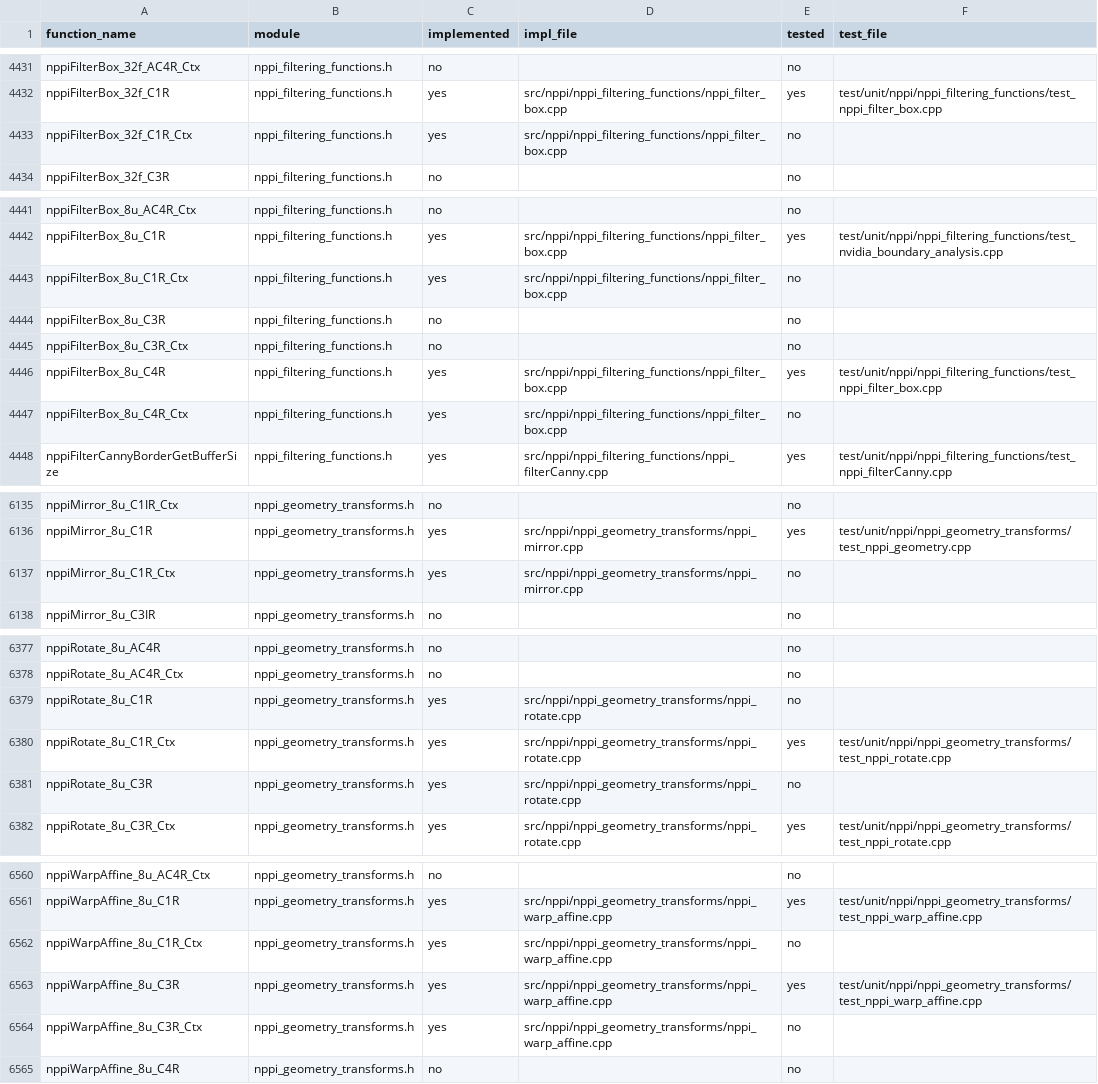
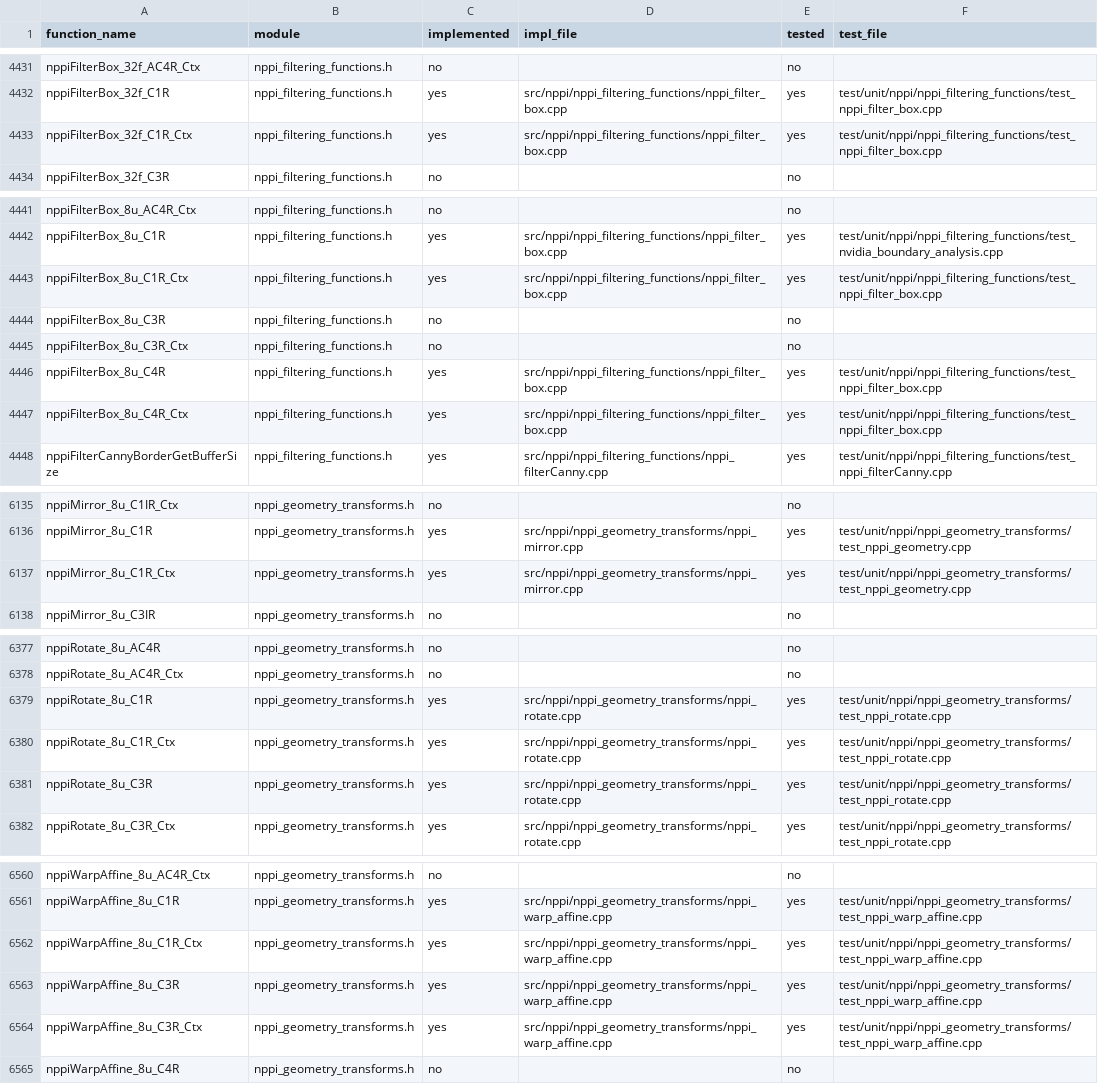
Before and after one commit to CompilerFans/npp, a CSV file: api_analysis/coverage.csv, drawn as a sheet; only a part is shown, gaps mark what is left out; the diff covers the shown part only.

```diff
--- a/api_analysis/coverage.csv
+++ b/api_analysis/coverage.csv
@@ -4432,3 +4432,3 @@ nppiFilterBox_32f_AC4R_Ctx,nppi_filtering_functions.h,no,,no,
 nppiFilterBox_32f_C1R,nppi_filtering_functions.h,yes,src/nppi/nppi_filtering_functions/nppi_filter_box.cpp,yes,test/unit/nppi/nppi_filtering_functions/test_nppi_filter_box.cpp
-nppiFilterBox_32f_C1R_Ctx,nppi_filtering_functions.h,yes,src/nppi/nppi_filtering_functions/nppi_filter_box.cpp,no,
+nppiFilterBox_32f_C1R_Ctx,nppi_filtering_functions.h,yes,src/nppi/nppi_filtering_functions/nppi_filter_box.cpp,yes,test/unit/nppi/nppi_filtering_functions/test_nppi_filter_box.cpp
 nppiFilterBox_32f_C3R,nppi_filtering_functions.h,no,,no,
@@ -4442,3 +4442,3 @@ nppiFilterBox_8u_AC4R_Ctx,nppi_filtering_functions.h,no,,no,
 nppiFilterBox_8u_C1R,nppi_filtering_functions.h,yes,src/nppi/nppi_filtering_functions/nppi_filter_box.cpp,yes,test/unit/nppi/nppi_filtering_functions/test_nvidia_boundary_analysis.cpp
-nppiFilterBox_8u_C1R_Ctx,nppi_filtering_functions.h,yes,src/nppi/nppi_filtering_functions/nppi_filter_box.cpp,no,
+nppiFilterBox_8u_C1R_Ctx,nppi_filtering_functions.h,yes,src/nppi/nppi_filtering_functions/nppi_filter_box.cpp,yes,test/unit/nppi/nppi_filtering_functions/test_nppi_filter_box.cpp
 nppiFilterBox_8u_C3R,nppi_filtering_functions.h,no,,no,
@@ -4446,3 +4446,3 @@ nppiFilterBox_8u_C3R_Ctx,nppi_filtering_functions.h,no,,no,
 nppiFilterBox_8u_C4R,nppi_filtering_functions.h,yes,src/nppi/nppi_filtering_functions/nppi_filter_box.cpp,yes,test/unit/nppi/nppi_filtering_functions/test_nppi_filter_box.cpp
-nppiFilterBox_8u_C4R_Ctx,nppi_filtering_functions.h,yes,src/nppi/nppi_filtering_functions/nppi_filter_box.cpp,no,
+nppiFilterBox_8u_C4R_Ctx,nppi_filtering_functions.h,yes,src/nppi/nppi_filtering_functions/nppi_filter_box.cpp,yes,test/unit/nppi/nppi_filtering_functions/test_nppi_filter_box.cpp
 nppiFilterCannyBorderGetBufferSize,nppi_filtering_functions.h,yes,src/nppi/nppi_filtering_functions/nppi_filterCanny.cpp,yes,test/unit/nppi/nppi_filtering_functions/test_nppi_filterCanny.cpp
@@ -6136,3 +6136,3 @@ nppiMirror_8u_C1IR_Ctx,nppi_geometry_transforms.h,no,,no,
 nppiMirror_8u_C1R,nppi_geometry_transforms.h,yes,src/nppi/nppi_geometry_transforms/nppi_mirror.cpp,yes,test/unit/nppi/nppi_geometry_transforms/test_nppi_geometry.cpp
-nppiMirror_8u_C1R_Ctx,nppi_geometry_transforms.h,yes,src/nppi/nppi_geometry_transforms/nppi_mirror.cpp,no,
+nppiMirror_8u_C1R_Ctx,nppi_geometry_transforms.h,yes,src/nppi/nppi_geometry_transforms/nppi_mirror.cpp,yes,test/unit/nppi/nppi_geometry_transforms/test_nppi_geometry.cpp
 nppiMirror_8u_C3IR,nppi_geometry_transforms.h,no,,no,
@@ -6378,5 +6378,5 @@ nppiRotate_8u_AC4R,nppi_geometry_transforms.h,no,,no,
 nppiRotate_8u_AC4R_Ctx,nppi_geometry_transforms.h,no,,no,
-nppiRotate_8u_C1R,nppi_geometry_transforms.h,yes,src/nppi/nppi_geometry_transforms/nppi_rotate.cpp,no,
+nppiRotate_8u_C1R,nppi_geometry_transforms.h,yes,src/nppi/nppi_geometry_transforms/nppi_rotate.cpp,yes,test/unit/nppi/nppi_geometry_transforms/test_nppi_rotate.cpp
 nppiRotate_8u_C1R_Ctx,nppi_geometry_transforms.h,yes,src/nppi/nppi_geometry_transforms/nppi_rotate.cpp,yes,test/unit/nppi/nppi_geometry_transforms/test_nppi_rotate.cpp
-nppiRotate_8u_C3R,nppi_geometry_transforms.h,yes,src/nppi/nppi_geometry_transforms/nppi_rotate.cpp,no,
+nppiRotate_8u_C3R,nppi_geometry_transforms.h,yes,src/nppi/nppi_geometry_transforms/nppi_rotate.cpp,yes,test/unit/nppi/nppi_geometry_transforms/test_nppi_rotate.cpp
 nppiRotate_8u_C3R_Ctx,nppi_geometry_transforms.h,yes,src/nppi/nppi_geometry_transforms/nppi_rotate.cpp,yes,test/unit/nppi/nppi_geometry_transforms/test_nppi_rotate.cpp
@@ -6561,5 +6561,5 @@ nppiWarpAffine_8u_AC4R_Ctx,nppi_geometry_transforms.h,no,,no,
 nppiWarpAffine_8u_C1R,nppi_geometry_transforms.h,yes,src/nppi/nppi_geometry_transforms/nppi_warp_affine.cpp,yes,test/unit/nppi/nppi_geometry_transforms/test_nppi_warp_affine.cpp
-nppiWarpAffine_8u_C1R_Ctx,nppi_geometry_transforms.h,yes,src/nppi/nppi_geometry_transforms/nppi_warp_affine.cpp,no,
+nppiWarpAffine_8u_C1R_Ctx,nppi_geometry_transforms.h,yes,src/nppi/nppi_geometry_transforms/nppi_warp_affine.cpp,yes,test/unit/nppi/nppi_geometry_transforms/test_nppi_warp_affine.cpp
 nppiWarpAffine_8u_C3R,nppi_geometry_transforms.h,yes,src/nppi/nppi_geometry_transforms/nppi_warp_affine.cpp,yes,test/unit/nppi/nppi_geometry_transforms/test_nppi_warp_affine.cpp
-nppiWarpAffine_8u_C3R_Ctx,nppi_geometry_transforms.h,yes,src/nppi/nppi_geometry_transforms/nppi_warp_affine.cpp,no,
+nppiWarpAffine_8u_C3R_Ctx,nppi_geometry_transforms.h,yes,src/nppi/nppi_geometry_transforms/nppi_warp_affine.cpp,yes,test/unit/nppi/nppi_geometry_transforms/test_nppi_warp_affine.cpp
 nppiWarpAffine_8u_C4R,nppi_geometry_transforms.h,no,,no,
```
Also changed, not shown: 6 edited cells elsewhere in this file, 6 other files.
